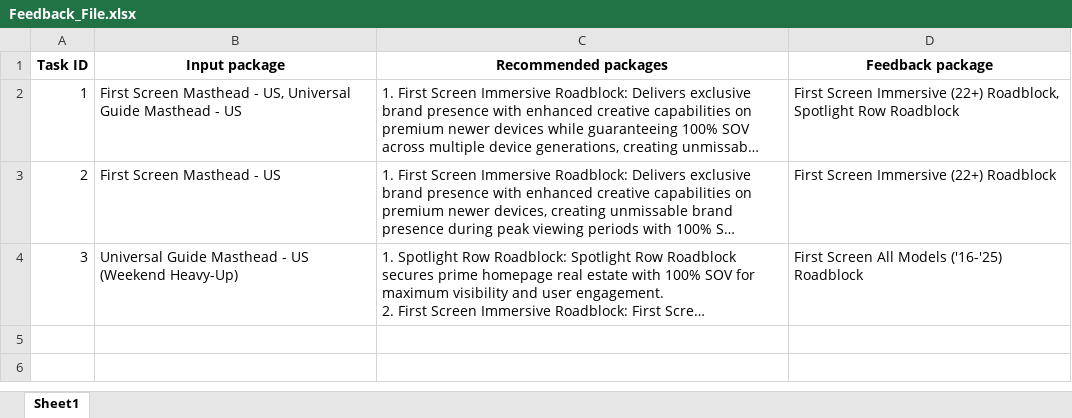
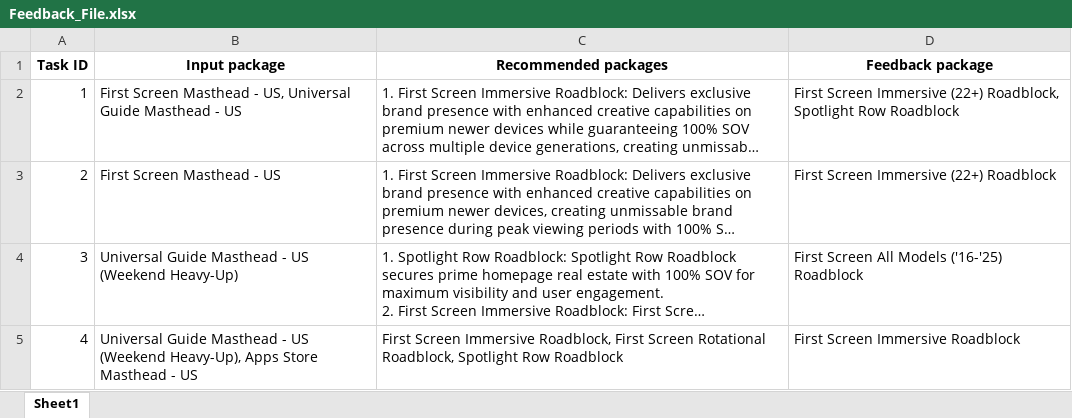
Before and after one commit to priyanshujain2002/EXCEL-ANALYZER, an Excel workbook: Feedback_File.xlsx, sheet Sheet1, drawn as a sheet; long unchanged cells end in …; values as stored, in another font and other column widths than the file's, no borders; the diff names each change by its address in the sheet, - before the commit and + after, or states it on an @@ line.

Commit message:
Storing only package name in recommended packages

```diff
--- a/Feedback_File.xlsx (sheet Sheet1)
+++ b/Feedback_File.xlsx (sheet Sheet1)
+row 5: 4 | Universal Guide Masthead - US (Weekend Heavy-Up), Apps Store Masthead - US | First Screen Immersive Roadblock, First Screen Rotational Roadblock, Spotlight Row Roadblock | First Screen Immersive Roadblock
```
Also changed, not shown: 1 other file.
